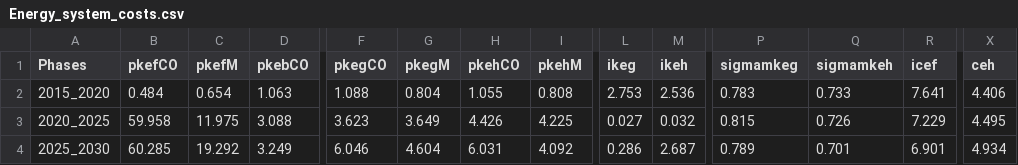
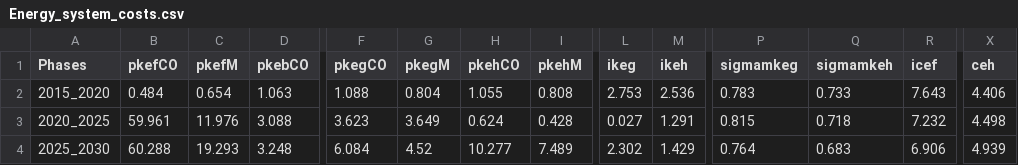
Before and after one commit to energyscope/EnergyScope_coupling_GEMMES, a CSV file: EnergyScope_Pathway/src/Energy_system_costs.csv, drawn as a sheet; only a part is shown, gaps mark what is left out; the diff covers the shown part only; the diff names each change by its address in the sheet, - before the commit and + after, or states it on an @@ line.

```diff
--- a/EnergyScope_Pathway/src/Energy_system_costs.csv
+++ b/EnergyScope_Pathway/src/Energy_system_costs.csv
-R2 (icef): 7.641
+R2 (icef): 7.643
-B3 (pkefCO): 59.958
+B3 (pkefCO): 59.961
-C3 (pkefM): 11.975
+C3 (pkefM): 11.976
-H3 (pkehCO): 4.426
+H3 (pkehCO): 0.624
-I3 (pkehM): 4.225
+I3 (pkehM): 0.428
-M3 (ikeh): 0.032
+M3 (ikeh): 1.291
-Q3 (sigmamkeh): 0.726
+Q3 (sigmamkeh): 0.718
-R3 (icef): 7.229
+R3 (icef): 7.232
-X3 (ceh): 4.495
+X3 (ceh): 4.498
-B4 (pkefCO): 60.285
+B4 (pkefCO): 60.288
-C4 (pkefM): 19.292
+C4 (pkefM): 19.293
-D4 (pkebCO): 3.249
+D4 (pkebCO): 3.248
-F4 (pkegCO): 6.046
+F4 (pkegCO): 6.084
-G4 (pkegM): 4.604
+G4 (pkegM): 4.52
-H4 (pkehCO): 6.031
+H4 (pkehCO): 10.277
-I4 (pkehM): 4.092
+I4 (pkehM): 7.489
-L4 (ikeg): 0.286
+L4 (ikeg): 2.302
-M4 (ikeh): 2.687
+M4 (ikeh): 1.429
-P4 (sigmamkeg): 0.789
+P4 (sigmamkeg): 0.764
-Q4 (sigmamkeh): 0.701
+Q4 (sigmamkeh): 0.683
-R4 (icef): 6.901
+R4 (icef): 6.906
-X4 (ceh): 4.934
+X4 (ceh): 4.939
```
Also changed, not shown: 57 edited cells elsewhere in this file, EnergyScope_Pathway/src/EUD_2021.csv, EnergyScope_Pathway/src/EUD_2026.csv, 15 other files.
